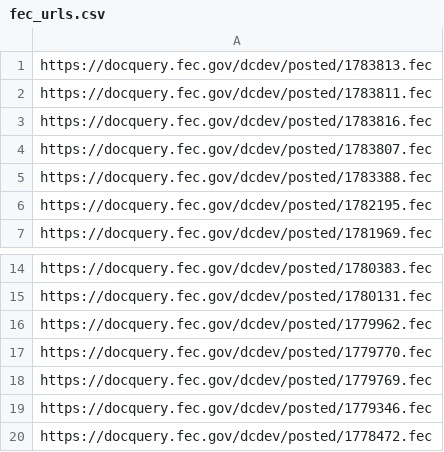
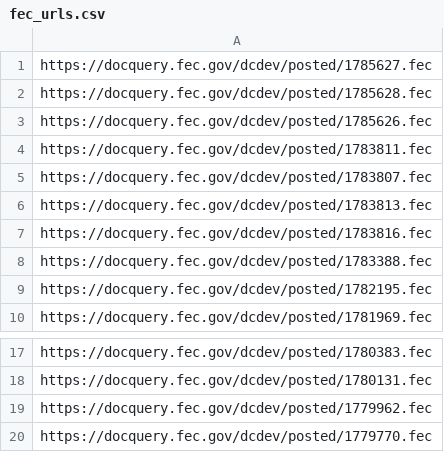
Before and after one commit to lemonaidn/udp_bot, a CSV file: fec_urls.csv, drawn as a sheet; only a part is shown, gaps mark what is left out.

```diff
--- a/fec_urls.csv
+++ b/fec_urls.csv
@@ -1,5 +1,8 @@
+https://docquery.fec.gov/dcdev/posted/1785627.fec
+https://docquery.fec.gov/dcdev/posted/1785628.fec
+https://docquery.fec.gov/dcdev/posted/1785626.fec
+https://docquery.fec.gov/dcdev/posted/1783811.fec
+https://docquery.fec.gov/dcdev/posted/1783807.fec
 https://docquery.fec.gov/dcdev/posted/1783813.fec
-https://docquery.fec.gov/dcdev/posted/1783811.fec
 https://docquery.fec.gov/dcdev/posted/1783816.fec
-https://docquery.fec.gov/dcdev/posted/1783807.fec
 https://docquery.fec.gov/dcdev/posted/1783388.fec
@@ -17,4 +20 @@ https://docquery.fec.gov/dcdev/posted/1779962.fec
 https://docquery.fec.gov/dcdev/posted/1779770.fec
-https://docquery.fec.gov/dcdev/posted/1779769.fec
-https://docquery.fec.gov/dcdev/posted/1779346.fec
-https://docquery.fec.gov/dcdev/posted/1778472.fec
```
Also changed, not shown: last_twenty_ind_expenditures_df.csv, pdf_urls.csv, 5 other files.
